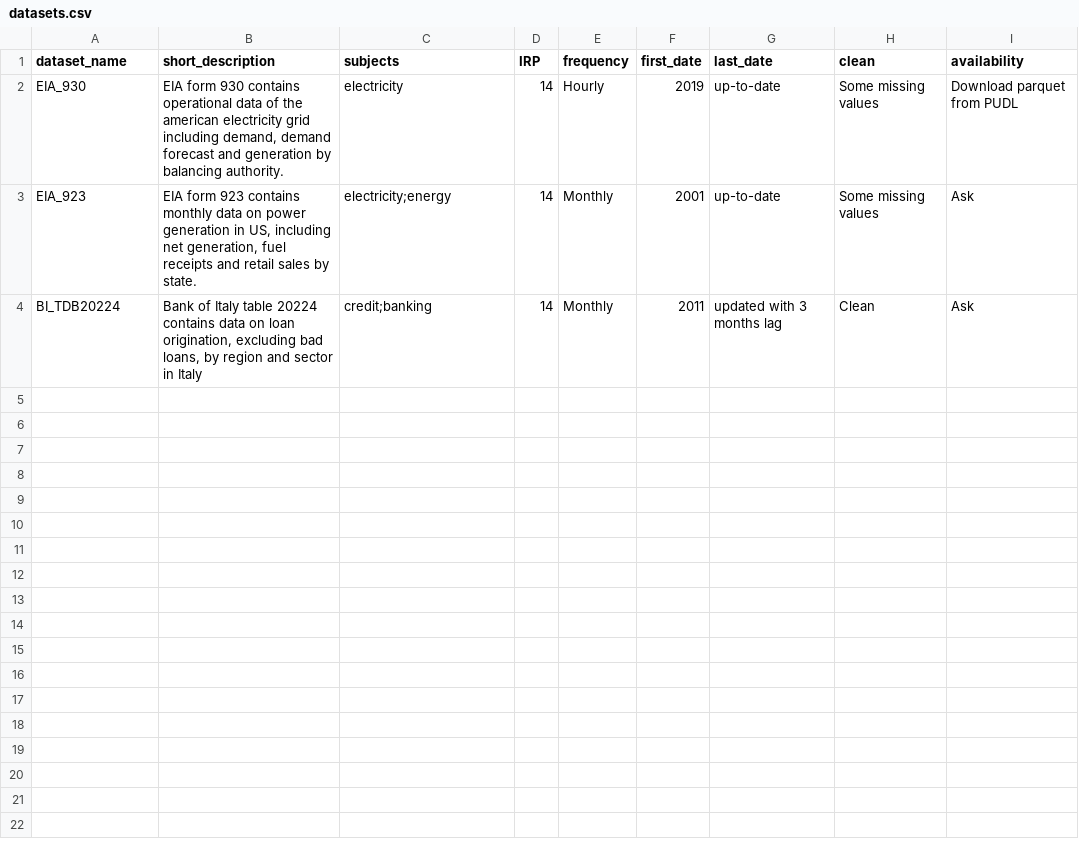
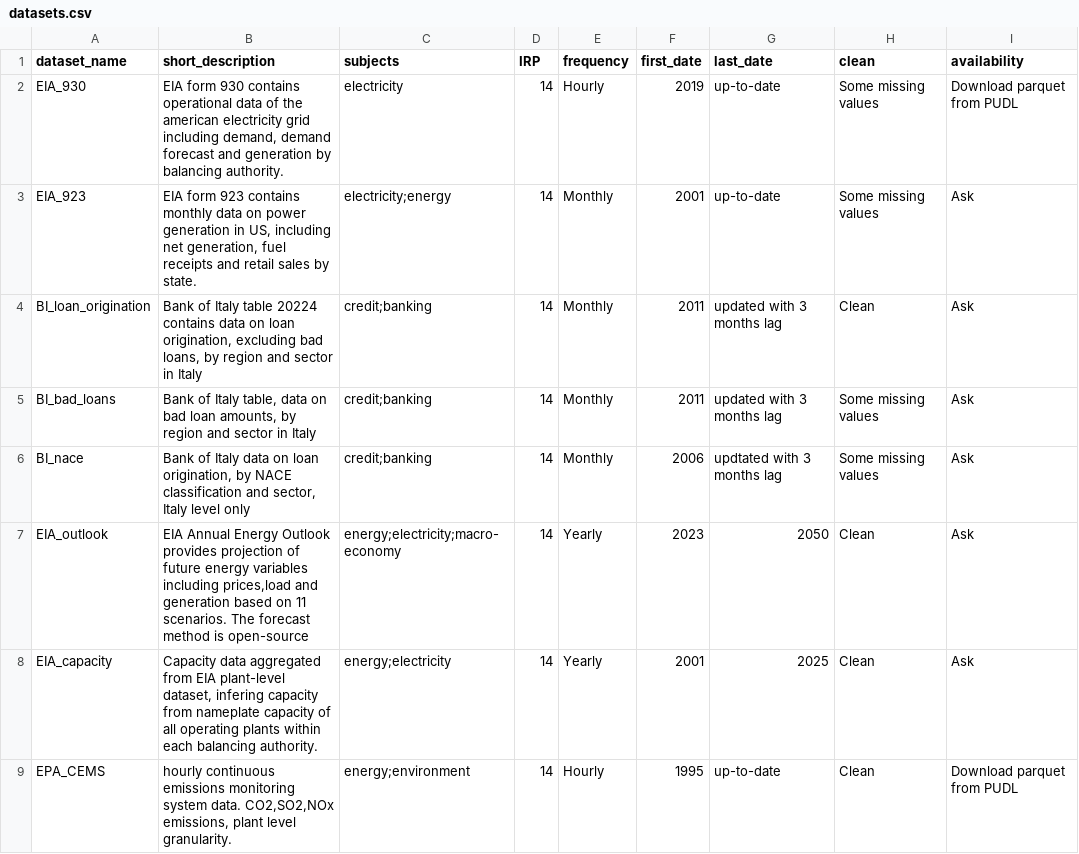
Before and after one commit to MSCA-DN-Digital-Finance/Data_inventory, a CSV file: data/datasets.csv, drawn as a sheet.

Commit message:
add datasets

```diff
--- a/data/datasets.csv
+++ b/data/datasets.csv
@@ -3,2 +3,7 @@ EIA_930,"EIA form 930 contains operational data of the american electricity grid
 EIA_923,"EIA form 923 contains monthly data on power generation in US, including net generation, fuel receipts and retail sales by state.","electricity;energy",14,Monthly,2001,up-to-date,Some missing values,Ask
-BI_TDB20224,"Bank of Italy table 20224 contains data on loan origination, excluding bad loans, by region and sector in Italy","credit;banking",14,Monthly,2011,updated with 3 months lag,Clean,Ask
+BI_loan_origination,"Bank of Italy table 20224 contains data on loan origination, excluding bad loans, by region and sector in Italy","credit;banking",14,Monthly,2011,updated with 3 months lag,Clean,Ask
+BI_bad_loans,"Bank of Italy table, data on bad loan amounts, by region and sector in Italy","credit;banking",14,Monthly,2011,updated with 3 months lag,Some missing values,Ask
+BI_nace,"Bank of Italy data on loan origination, by NACE classification and sector, Italy level only","credit;banking",14,Monthly,2006,updtated with 3 months lag,Some missing values,Ask
+EIA_outlook,"EIA Annual Energy Outlook provides projection of future energy variables including prices,load and generation based on 11 scenarios. The forecast method is open-source","energy;electricity;macro-economy",14,Yearly,2023,2050,Clean,Ask
+EIA_capacity,"Capacity data aggregated from EIA plant-level dataset, infering capacity from nameplate capacity of all operating plants within each balancing authority.","energy;electricity",14,Yearly,2001,2025,Clean,Ask
+EPA_CEMS,"hourly continuous emissions monitoring system data. CO2,SO2,NOx emissions, plant level granularity.","energy;environment",14,Hourly,1995,up-to-date,Clean,Download parquet from PUDL
```
